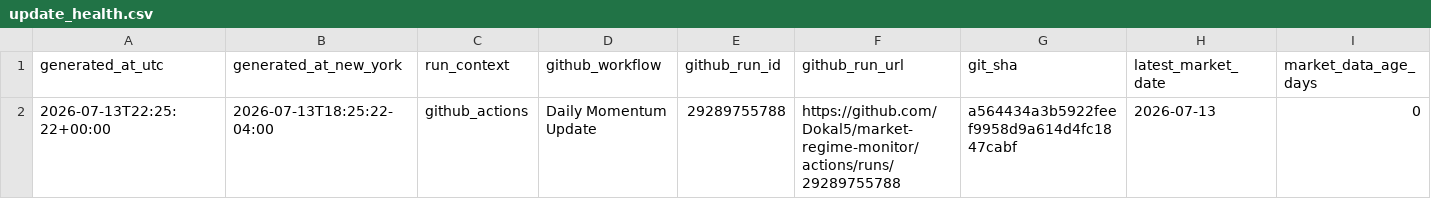
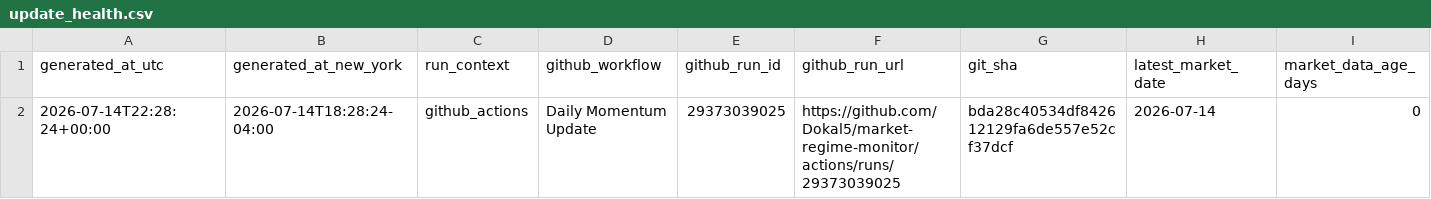
Before and after one commit to Dokal5/market-regime-monitor, a CSV file: outputs/update_health.csv, drawn as a sheet; only a part is shown; the diff names each change by its address in the sheet, - before the commit and + after, or states it on an @@ line.

```diff
--- a/outputs/update_health.csv
+++ b/outputs/update_health.csv
-A2 (generated_at_utc): 2026-07-13T22:25:22+00:00
+A2 (generated_at_utc): 2026-07-14T22:28:24+00:00
-B2 (generated_at_new_york): 2026-07-13T18:25:22-04:00
+B2 (generated_at_new_york): 2026-07-14T18:28:24-04:00
-E2 (github_run_id): 29289755788
+E2 (github_run_id): 29373039025
-F2 (github_run_url): https://github.com/Dokal5/market-regime-monitor/actions/runs/29289755788
+F2 (github_run_url): https://github.com/Dokal5/market-regime-monitor/actions/runs/29373039025
-G2 (git_sha): a564434a3b5922feef9958d9a614d4fc1847cabf
+G2 (git_sha): bda28c40534df842612129fa6de557e52cf37dcf
-H2 (latest_market_date): 2026-07-13
+H2 (latest_market_date): 2026-07-14
```
Also changed, not shown: outputs/data_quality.csv, outputs/history/industry_rotation_history.csv, 5 other files.
